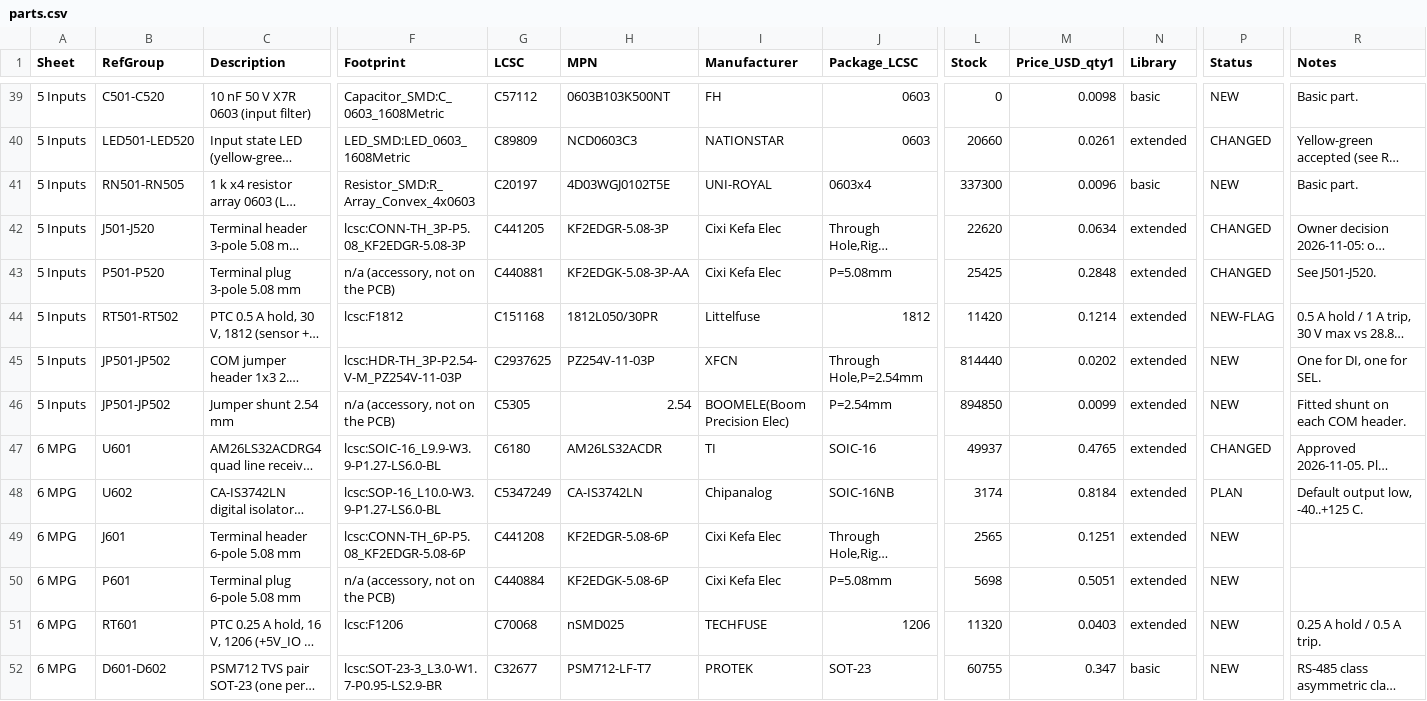
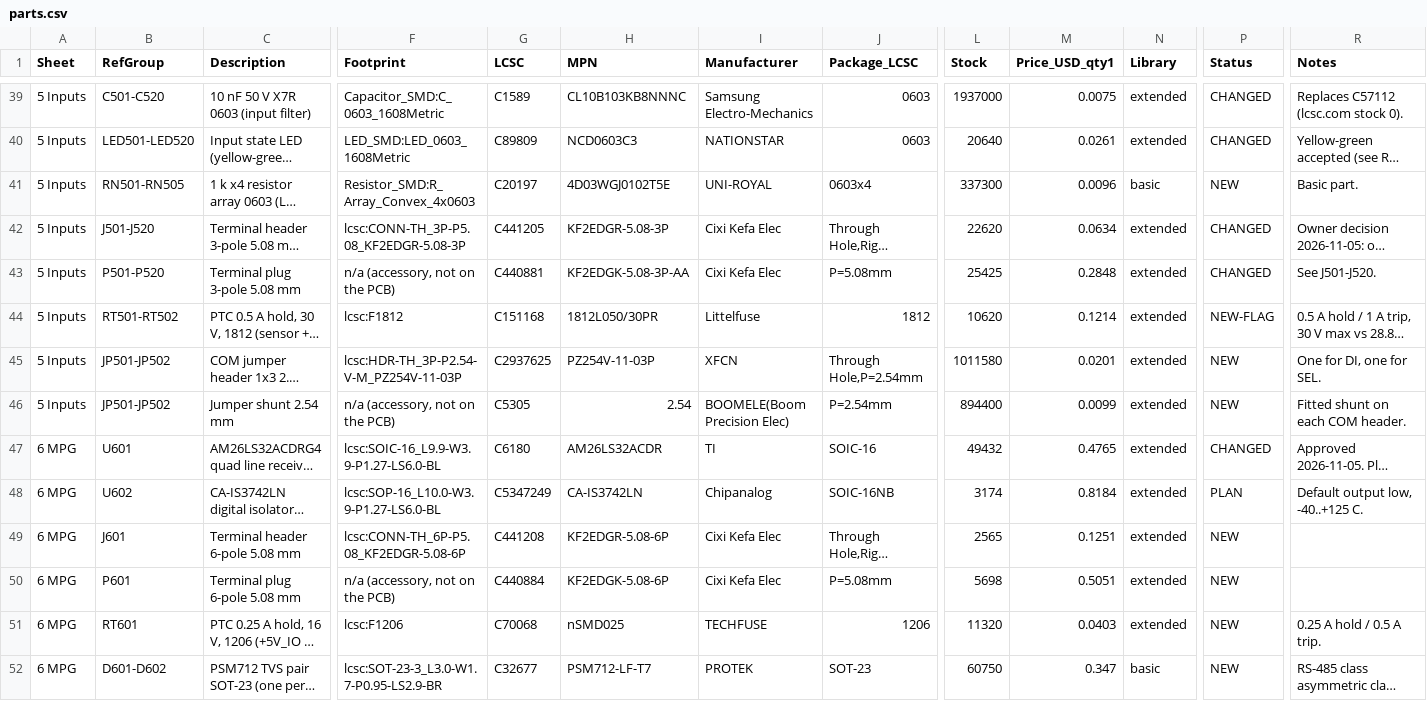
Before and after one commit to yi-aditya/LCEC-IO, a CSV file: bom/parts.csv, drawn as a sheet; only a part is shown, gaps mark what is left out; long unchanged cells end in …; the diff covers the shown part only; the diff names each change by its address in the sheet, - before the commit and + after, or states it on an @@ line.

```diff
--- a/bom/parts.csv
+++ b/bom/parts.csv
-G39 (LCSC): C57112
+G39 (LCSC): C1589
-H39 (MPN): 0603B103K500NT
+H39 (MPN): CL10B103KB8NNNC
-I39 (Manufacturer): FH
+I39 (Manufacturer): Samsung Electro-Mechanics
-L39 (Stock): 0
+L39 (Stock): 1937000
-M39 (Price_USD_qty1): 0.0098
+M39 (Price_USD_qty1): 0.0075
-N39 (Library): basic
+N39 (Library): extended
-P39 (Status): NEW
+P39 (Status): CHANGED
-R39 (Notes): Basic part.
+R39 (Notes): Replaces C57112 (lcsc.com stock 0).
-L40 (Stock): 20660
+L40 (Stock): 20640
-L44 (Stock): 11420
+L44 (Stock): 10620
-L45 (Stock): 814440
+L45 (Stock): 1011580
-M45 (Price_USD_qty1): 0.0202
+M45 (Price_USD_qty1): 0.0201
-L46 (Stock): 894850
+L46 (Stock): 894400
-L47 (Stock): 49937
+L47 (Stock): 49432
-L52 (Stock): 60755
+L52 (Stock): 60750
```
Also changed, not shown: 2 added rows and 99 edited cells elsewhere in this file, 27 other files.
